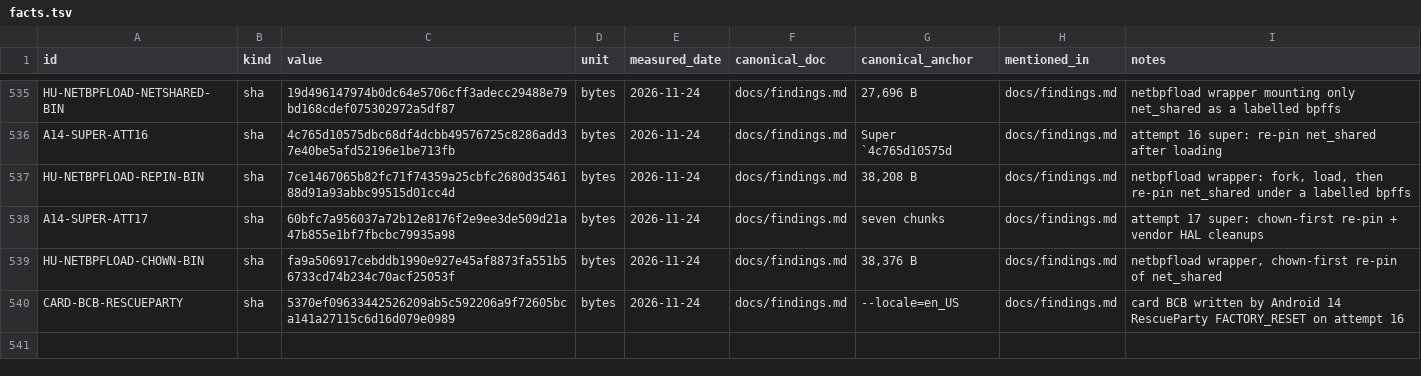
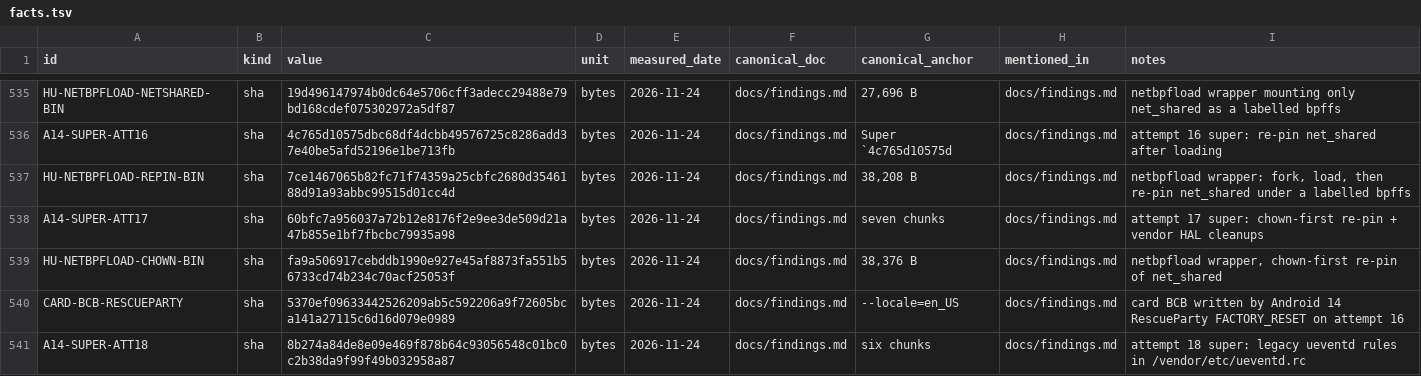
Before and after one commit to switchboy/VibeBakingFirmware, a TSV file: facts.tsv, drawn as a sheet; only a part is shown, gaps mark what is left out; the diff names each change by its address in the sheet, - before the commit and + after, or states it on an @@ line.

Commit message:
Attempt 17: bpffs labels pass, system_server reaches phase 550, SystemUI starts; system_server SIGSEGVs in C2AllocatorIon (ION unopenable). Android 14 ignores legacy /vendor/ueventd.rc (first_api_level=34). Attempt 18: legacy rules into /vendor/etc/ueventd.rc

```diff
--- a/facts.tsv
+++ b/facts.tsv
+row 541: A14-SUPER-ATT18 | sha | 8b274a84de8e09e469f878b64c93056548c01bc0c2b38da9f99f49b032958a87 | bytes | 2026-11-24 | docs/findings.md | six chunks | docs/findings.md | attempt 18 super: legacy ueventd rules in /vendor/etc/ueventd.rc
```
Also changed, not shown: 1 other file.
